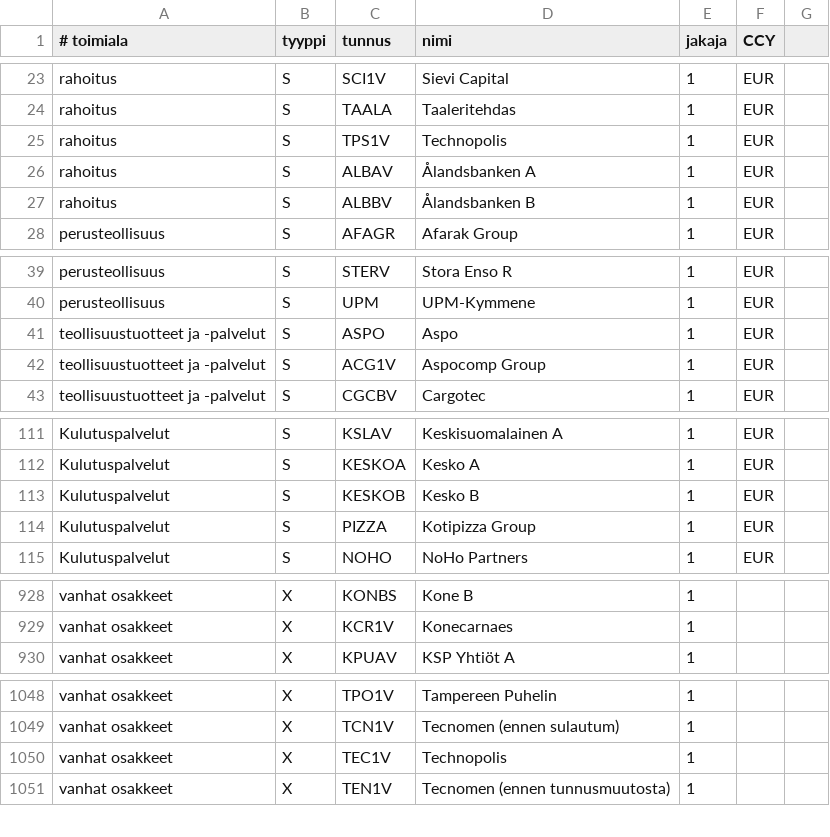
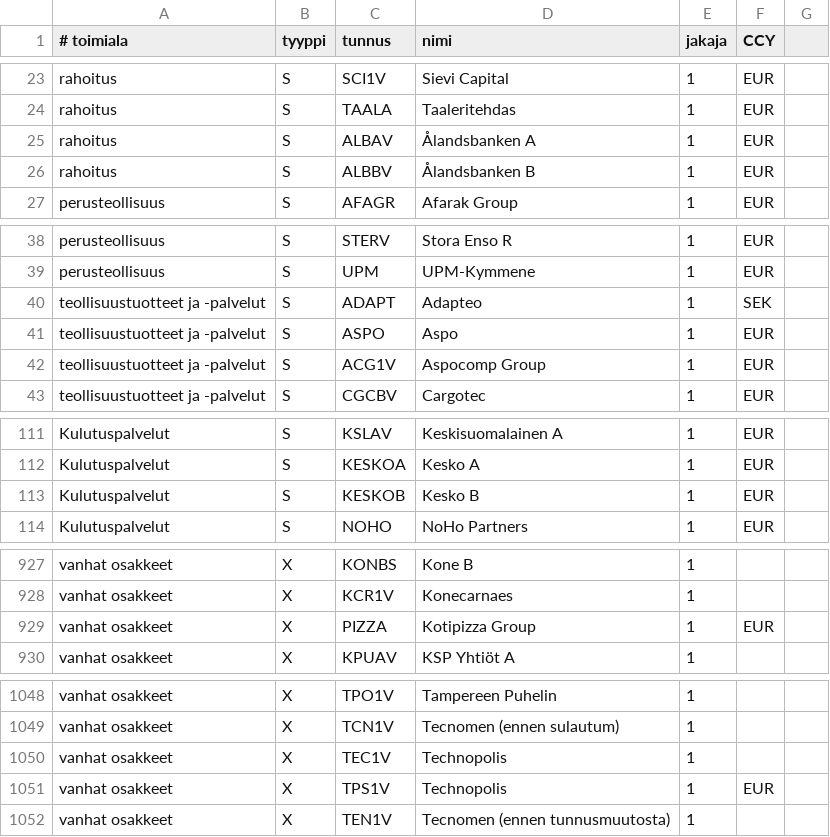
Before and after one commit to skarna1/javaportfolio, a CSV file: etc/tunnukset.csv, drawn as a sheet; only a part is shown, gaps mark what is left out.

```diff
--- a/etc/tunnukset.csv
+++ b/etc/tunnukset.csv
@@ -24,3 +24,2 @@ rahoitus ; S ; SCI1V ; Sievi Capital ; 1 ; EUR
 rahoitus ; S ; TAALA ; Taaleritehdas ; 1 ; EUR
-rahoitus ; S ; TPS1V ; Technopolis ; 1 ; EUR
 rahoitus ; S ; ALBAV ; Ålandsbanken A ; 1 ; EUR
@@ -40,2 +39,3 @@ perusteollisuus ; S ; STERV ; Stora Enso R ; 1 ; EUR
 perusteollisuus ; S ; UPM ; UPM-Kymmene ; 1 ; EUR
+teollisuustuotteet ja -palvelut ; S ; ADAPT ; Adapteo ; 1 ; SEK
 teollisuustuotteet ja -palvelut ; S ; ASPO ; Aspo ; 1 ; EUR
@@ -113,3 +113,2 @@ Kulutuspalvelut ; S ; KESKOA ; Kesko A ; 1 ; EUR
 Kulutuspalvelut ; S ; KESKOB ; Kesko B ; 1 ; EUR
-Kulutuspalvelut ; S ; PIZZA ; Kotipizza Group ; 1 ; EUR
 Kulutuspalvelut ; S ; NOHO ; NoHo Partners ; 1 ; EUR
@@ -929,2 +928,3 @@ vanhat osakkeet ; X ; KONBS ; Kone B ; 1
 vanhat osakkeet ; X ; KCR1V ; Konecarnaes ; 1
+vanhat osakkeet ; X ; PIZZA ; Kotipizza Group ; 1 ; EUR
 vanhat osakkeet ; X ; KPUAV ; KSP Yhtiöt A ; 1
@@ -1050,2 +1050,3 @@ vanhat osakkeet ; X ; TCN1V ; Tecnomen (ennen sulautum) ; 1
 vanhat osakkeet ; X ; TEC1V ; Technopolis ; 1
+vanhat osakkeet ; X ; TPS1V ; Technopolis ; 1 ; EUR
 vanhat osakkeet ; X ; TEN1V ; Tecnomen (ennen tunnusmuutosta); 1
```
Also changed, not shown: etc/muutokset.csv, 1 other file.
